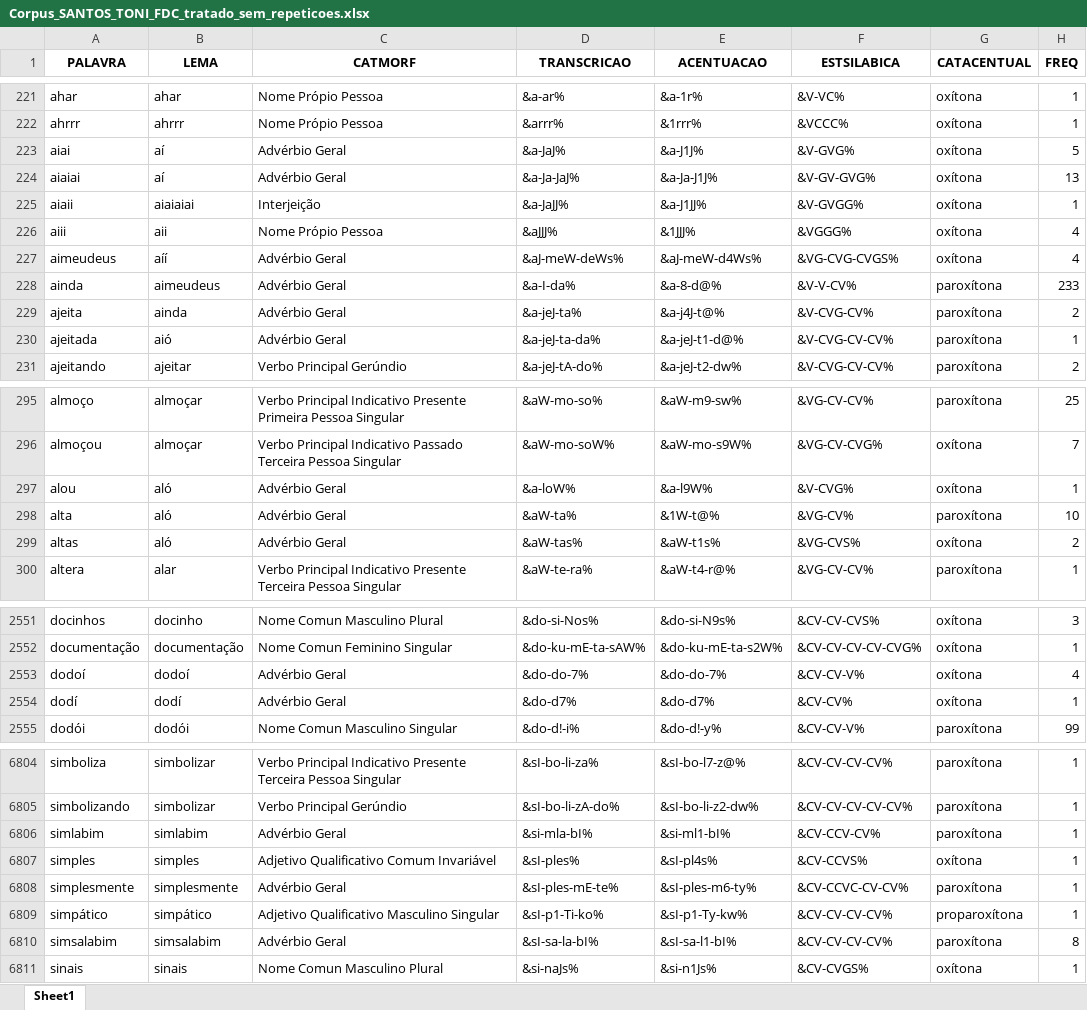
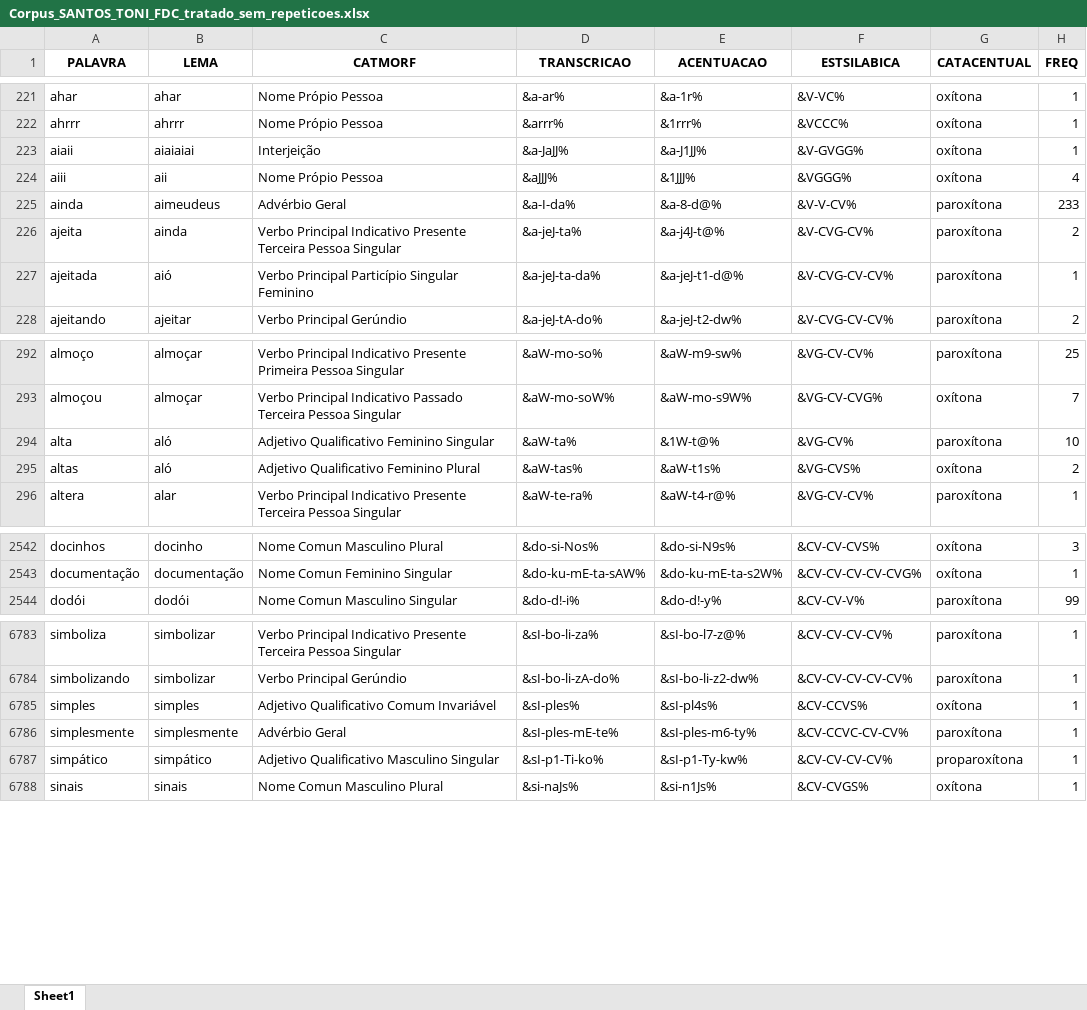
Before and after one commit to FatecFranca/DSM-P5-G01-2026-02, an Excel workbook: Corpus_SANTOS_TONI_FDC_tratado_sem_repeticoes.xlsx, sheet Sheet1, drawn as a sheet; only a part is shown, gaps mark what is left out; values as stored, in another font and other column widths than the file's, no borders; removed rows and columns are numbered as before the commit, all else as after; the diff covers the shown part only; the diff names each change by its address in the sheet, - before the commit and + after, or states it on an @@ line.

```diff
--- a/Corpus_SANTOS_TONI_FDC_tratado_sem_repeticoes.xlsx (sheet Sheet1)
+++ b/Corpus_SANTOS_TONI_FDC_tratado_sem_repeticoes.xlsx (sheet Sheet1)
-row 223: aiai | aí | Advérbio Geral | &a-JaJ% | &a-J1J% | &V-GVG% | oxítona | 5
-row 224: aiaiai | aí | Advérbio Geral | &a-Ja-JaJ% | &a-Ja-J1J% | &V-GV-GVG% | oxítona | 13
-row 227: aimeudeus | aíí | Advérbio Geral | &aJ-meW-deWs% | &aJ-meW-d4Ws% | &VG-CVG-CVGS% | oxítona | 4
-C226 (CATMORF): Advérbio Geral
+C226 (CATMORF): Verbo Principal Indicativo Presente Terceira Pessoa Singular
-C227 (CATMORF): Advérbio Geral
+C227 (CATMORF): Verbo Principal Particípio Singular Feminino
-row 297: alou | aló | Advérbio Geral | &a-loW% | &a-l9W% | &V-CVG% | oxítona | 1
-C294 (CATMORF): Advérbio Geral
+C294 (CATMORF): Adjetivo Qualificativo Feminino Singular
-C295 (CATMORF): Advérbio Geral
+C295 (CATMORF): Adjetivo Qualificativo Feminino Plural
-row 2553: dodoí | dodoí | Advérbio Geral | &do-do-7% | &do-do-7% | &CV-CV-V% | oxítona | 4
-row 2554: dodí | dodí | Advérbio Geral | &do-d7% | &do-d7% | &CV-CV% | oxítona | 1
-row 6806: simlabim | simlabim | Advérbio Geral | &si-mla-bI% | &si-ml1-bI% | &CV-CCV-CV% | paroxítona | 1
-row 6810: simsalabim | simsalabim | Advérbio Geral | &sI-sa-la-bI% | &sI-sa-l1-bI% | &CV-CV-CV-CV% | paroxítona | 8
```
Also changed, not shown: 17 removed rows and 24 edited cells elsewhere in this sheet, 1 other file.
